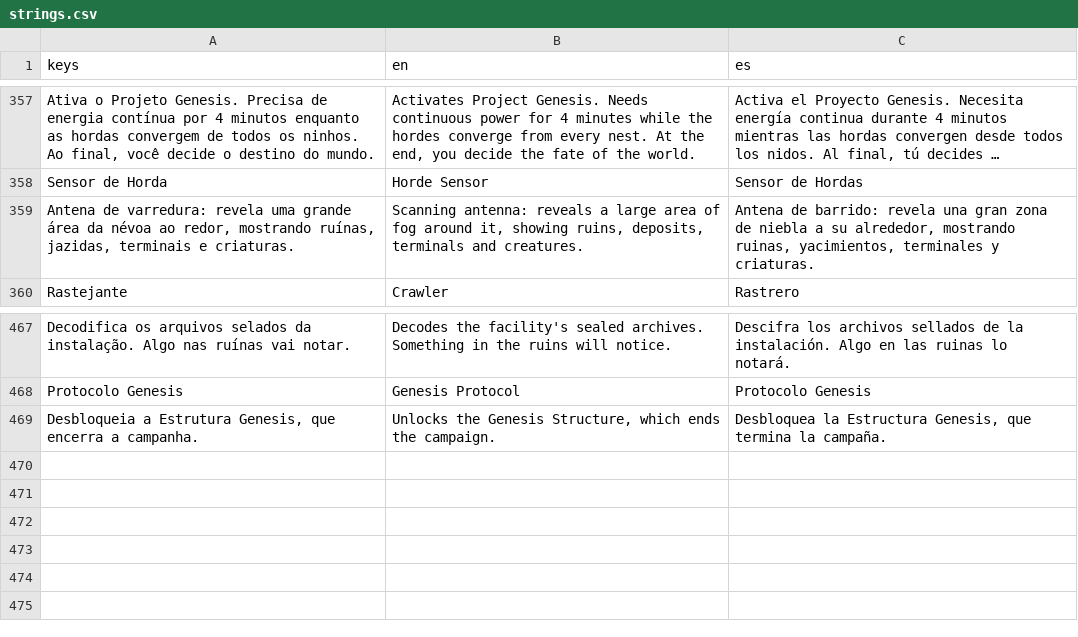
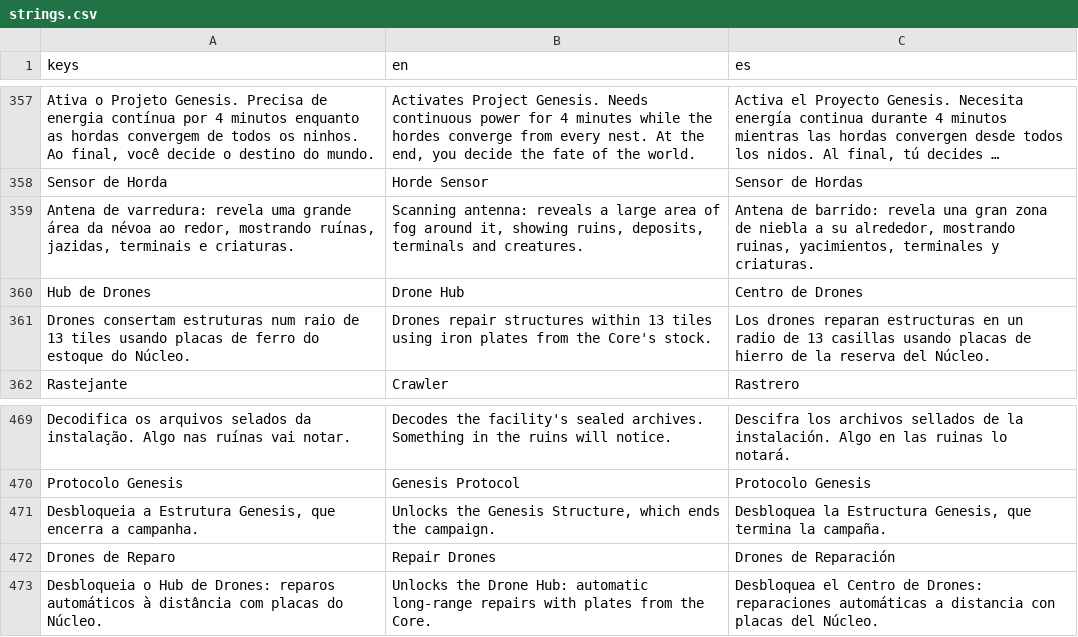
Before and after one commit to Luketss/Last-Industry, a CSV file: locale/strings.csv, drawn as a sheet; only a part is shown, gaps mark what is left out; long unchanged cells end in ….

```diff
--- a/locale/strings.csv
+++ b/locale/strings.csv
@@ -497,2 +497,4 @@ Sensor de Horda,Horde Sensor,Sensor de Hordas
 "Antena de varredura: revela uma grande área da névoa ao redor, mostrando ruínas, jazidas, terminais e criaturas.","Scanning antenna: reveals a large area of fog around it, showing ruins, deposits, terminals and creatures.","Antena de barrido: revela una gran zona de niebla a su alrededor, mostrando ruinas, yacimientos, terminales y criaturas."
+Hub de Drones,Drone Hub,Centro de Drones
+Drones consertam estruturas num raio de 13 tiles usando placas de ferro do estoque do Núcleo.,Drones repair structures within 13 tiles using iron plates from the Core's stock.,Los drones reparan estructuras en un radio de 13 casillas usando placas de hierro de la reserva del Núcleo.
 Rastejante,Crawler,Rastrero
@@ -607 +609,3 @@ Protocolo Genesis,Genesis Protocol,Protocolo Genesis
 "Desbloqueia a Estrutura Genesis, que encerra a campanha.","Unlocks the Genesis Structure, which ends the campaign.","Desbloquea la Estructura Genesis, que termina la campaña."
+Drones de Reparo,Repair Drones,Drones de Reparación
+Desbloqueia o Hub de Drones: reparos automáticos à distância com placas do Núcleo.,Unlocks the Drone Hub: automatic long-range repairs with plates from the Core.,Desbloquea el Centro de Drones: reparaciones automáticas a distancia con placas del Núcleo.
```
Also changed, not shown: 12 other files.
